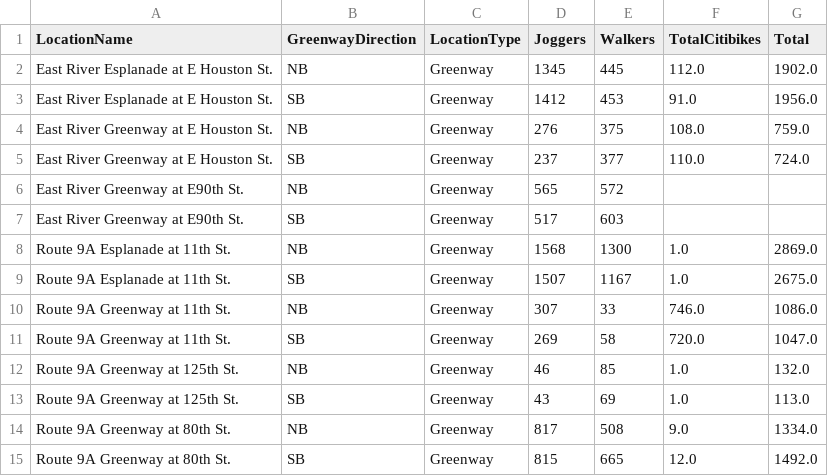
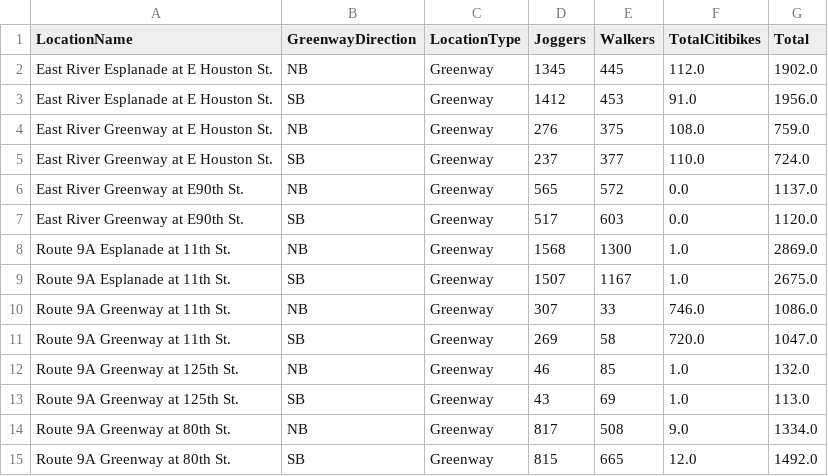
Before and after one commit to sayalvarun/SafeStreet, a CSV file: data/PopulationAggregatedData.csv, drawn as a sheet.

Commit message:
Aggregated Data

```diff
--- a/data/PopulationAggregatedData.csv
+++ b/data/PopulationAggregatedData.csv
@@ -5,4 +5,4 @@ East River Greenway at E Houston St.,NB,Greenway,276,375,108.0,759.0
 East River Greenway at E Houston St.,SB,Greenway,237,377,110.0,724.0
-East River Greenway at E90th St.,NB,Greenway,565,572,,
-East River Greenway at E90th St.,SB,Greenway,517,603,,
+East River Greenway at E90th St.,NB,Greenway,565,572,0.0,1137.0
+East River Greenway at E90th St.,SB,Greenway,517,603,0.0,1120.0
 Route 9A Esplanade at 11th St.,NB,Greenway,1568,1300,1.0,2869.0
```
